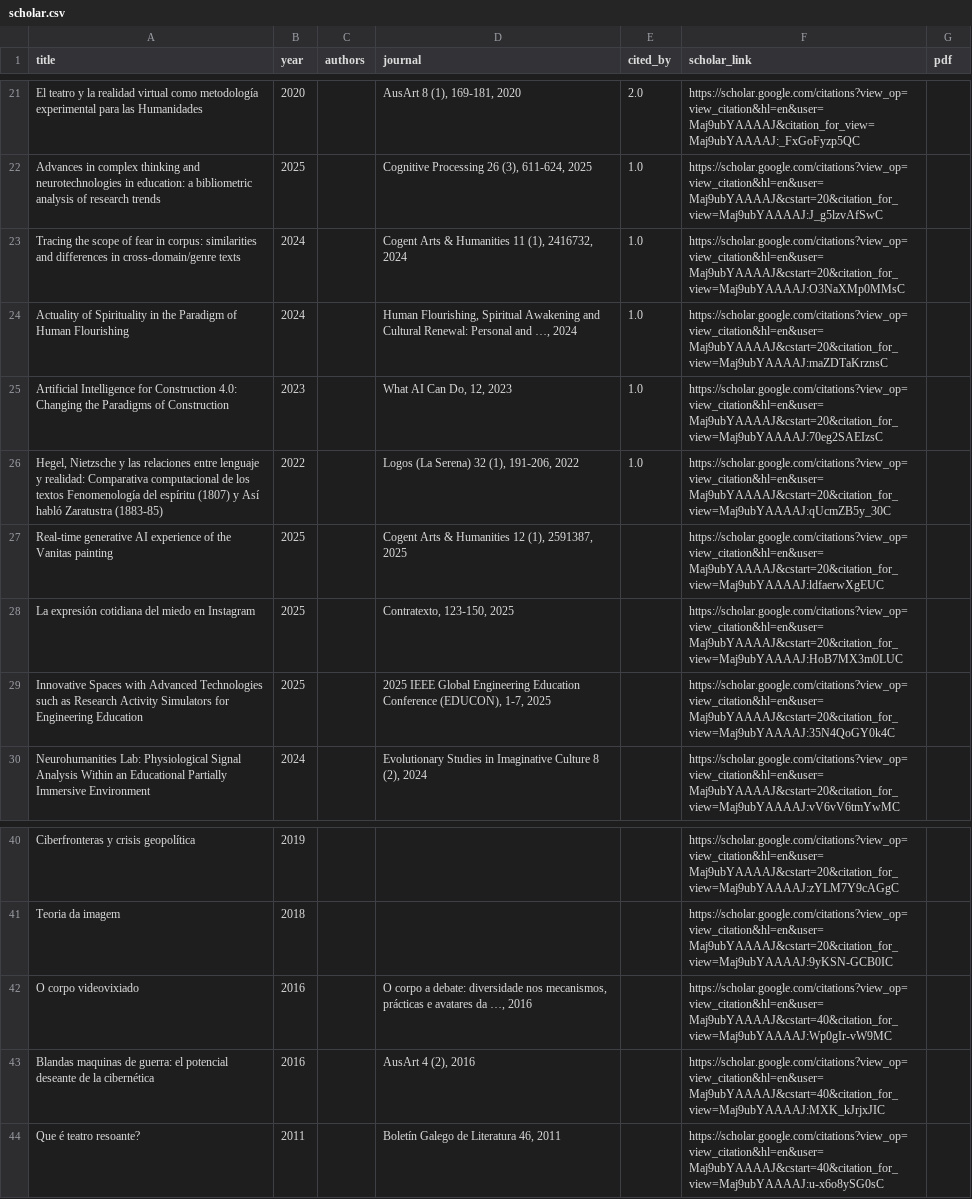
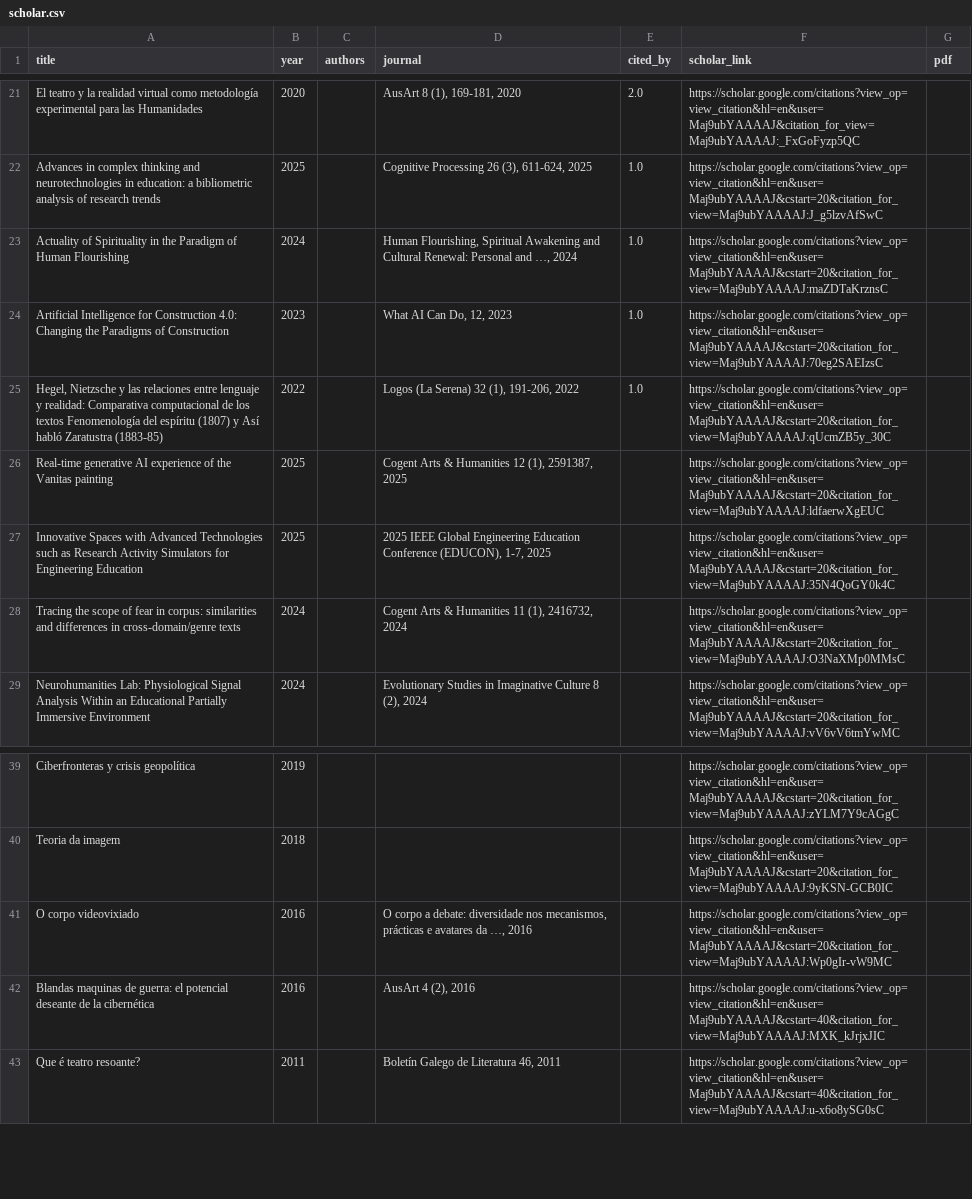
Before and after one commit to mancebral/personalWebsite, a CSV file: scholar.csv, drawn as a sheet; only a part is shown, gaps mark what is left out.

```diff
--- a/scholar.csv
+++ b/scholar.csv
@@ -22,3 +22,2 @@ El teatro y la realidad virtual como metodología experimental para las Humanida
 Advances in complex thinking and neurotechnologies in education: a bibliometric analysis of research trends,2025,,"Cognitive Processing 26 (3), 611-624, 2025",1.0,https://scholar.google.com/citations?view_op=view_citation&hl=en&user=Maj9ubYAAAAJ&cstart=20&citation_for_view=Maj9ubYAAAAJ:J_g5lzvAfSwC,
-Tracing the scope of fear in corpus: similarities and differences in cross-domain/genre texts,2024,,"Cogent Arts & Humanities 11 (1), 2416732, 2024",1.0,https://scholar.google.com/citations?view_op=view_citation&hl=en&user=Maj9ubYAAAAJ&cstart=20&citation_for_view=Maj9ubYAAAAJ:O3NaXMp0MMsC,
 Actuality of Spirituality in the Paradigm of Human Flourishing,2024,,"Human Flourishing, Spiritual Awakening and Cultural Renewal: Personal and …, 2024",1.0,https://scholar.google.com/citations?view_op=view_citation&hl=en&user=Maj9ubYAAAAJ&cstart=20&citation_for_view=Maj9ubYAAAAJ:maZDTaKrznsC,
@@ -27,4 +26,4 @@ Artificial Intelligence for Construction 4.0: Changing the Paradigms of Construc
 Real-time generative AI experience of the Vanitas painting,2025,,"Cogent Arts & Humanities 12 (1), 2591387, 2025",,https://scholar.google.com/citations?view_op=view_citation&hl=en&user=Maj9ubYAAAAJ&cstart=20&citation_for_view=Maj9ubYAAAAJ:ldfaerwXgEUC,
-La expresión cotidiana del miedo en Instagram,2025,,"Contratexto, 123-150, 2025",,https://scholar.google.com/citations?view_op=view_citation&hl=en&user=Maj9ubYAAAAJ&cstart=20&citation_for_view=Maj9ubYAAAAJ:HoB7MX3m0LUC,
 Innovative Spaces with Advanced Technologies such as Research Activity Simulators for Engineering Education,2025,,"2025 IEEE Global Engineering Education Conference (EDUCON), 1-7, 2025",,https://scholar.google.com/citations?view_op=view_citation&hl=en&user=Maj9ubYAAAAJ&cstart=20&citation_for_view=Maj9ubYAAAAJ:35N4QoGY0k4C,
+Tracing the scope of fear in corpus: similarities and differences in cross-domain/genre texts,2024,,"Cogent Arts & Humanities 11 (1), 2416732, 2024",,https://scholar.google.com/citations?view_op=view_citation&hl=en&user=Maj9ubYAAAAJ&cstart=20&citation_for_view=Maj9ubYAAAAJ:O3NaXMp0MMsC,
 Neurohumanities Lab: Physiological Signal Analysis Within an Educational Partially Immersive Environment,2024,,"Evolutionary Studies in Imaginative Culture 8 (2), 2024",,https://scholar.google.com/citations?view_op=view_citation&hl=en&user=Maj9ubYAAAAJ&cstart=20&citation_for_view=Maj9ubYAAAAJ:vV6vV6tmYwMC,
@@ -41,3 +40,3 @@ Ciberfronteras y crisis geopolítica,2019,,,,https://scholar.google.com/citation
 Teoria da imagem,2018,,,,https://scholar.google.com/citations?view_op=view_citation&hl=en&user=Maj9ubYAAAAJ&cstart=20&citation_for_view=Maj9ubYAAAAJ:9yKSN-GCB0IC,
-O corpo videovixiado,2016,,"O corpo a debate: diversidade nos mecanismos, prácticas e avatares da …, 2016",,https://scholar.google.com/citations?view_op=view_citation&hl=en&user=Maj9ubYAAAAJ&cstart=40&citation_for_view=Maj9ubYAAAAJ:Wp0gIr-vW9MC,
+O corpo videovixiado,2016,,"O corpo a debate: diversidade nos mecanismos, prácticas e avatares da …, 2016",,https://scholar.google.com/citations?view_op=view_citation&hl=en&user=Maj9ubYAAAAJ&cstart=20&citation_for_view=Maj9ubYAAAAJ:Wp0gIr-vW9MC,
 Blandas maquinas de guerra: el potencial deseante de la cibernética,2016,,"AusArt 4 (2), 2016",,https://scholar.google.com/citations?view_op=view_citation&hl=en&user=Maj9ubYAAAAJ&cstart=40&citation_for_view=Maj9ubYAAAAJ:MXK_kJrjxJIC,
```
Also changed, not shown: 1 other file.
